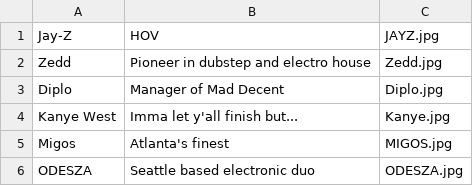
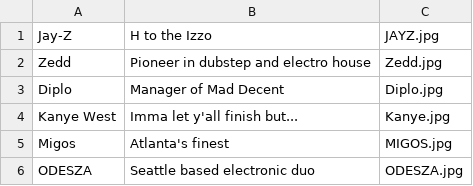
Before and after one commit to akashkumar2296/stanford_DJ, a CSV file: yao.csv, drawn as a sheet.

```diff
--- a/yao.csv
+++ b/yao.csv
@@ -1,2 +1,2 @@
-Jay-Z,HOV,JAYZ.jpg
+Jay-Z,H to the Izzo,JAYZ.jpg
 Zedd,Pioneer in dubstep and electro house,Zedd.jpg
```
Also changed, not shown: yao_cultural.csv, yao_modals.csv.
